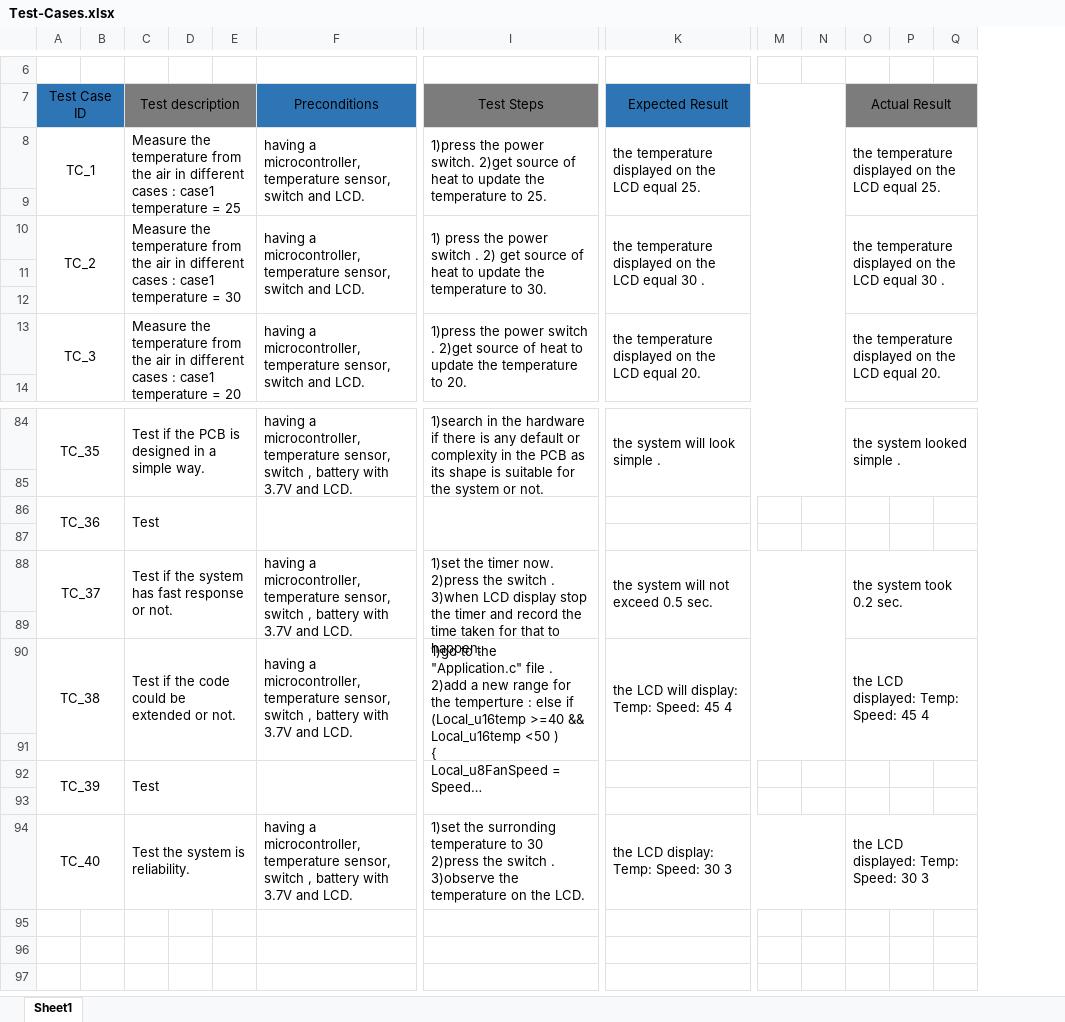
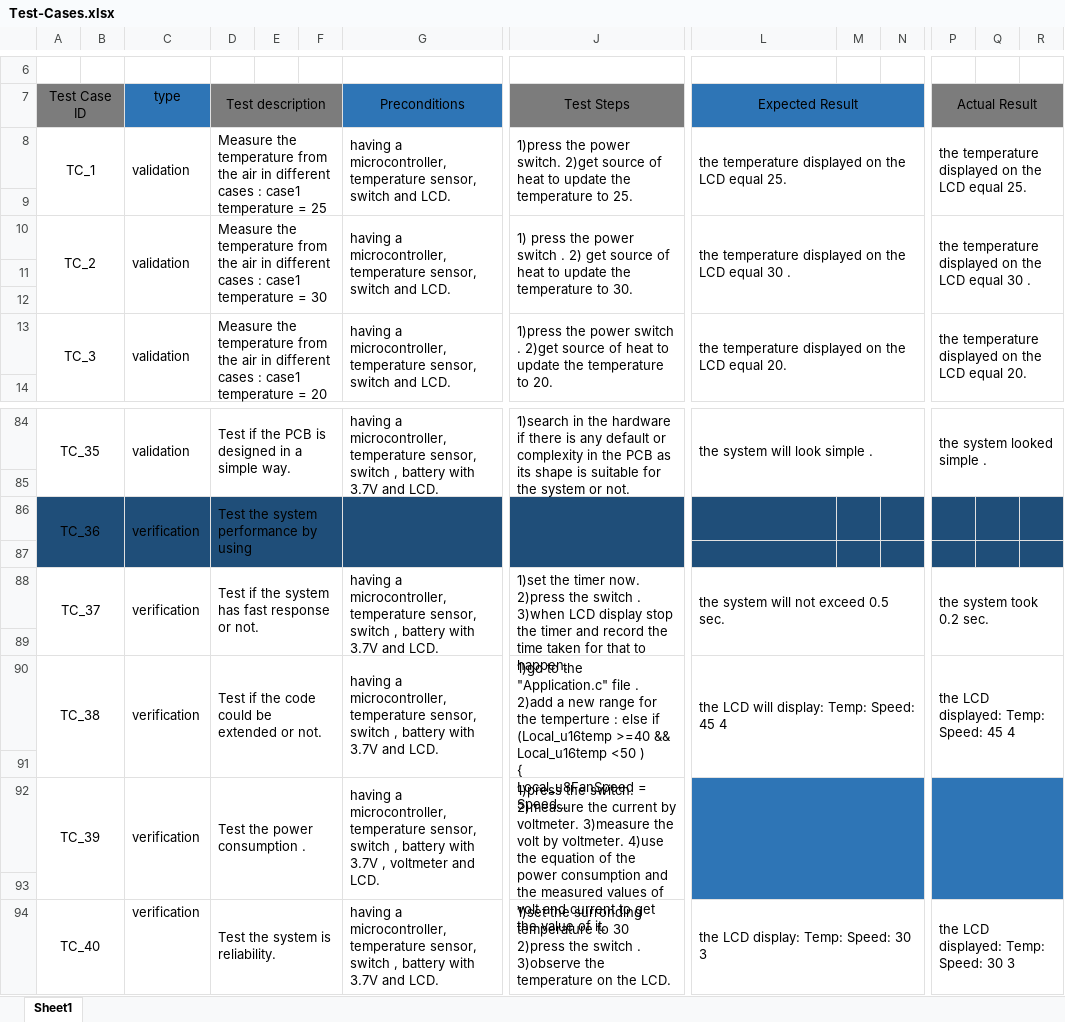
Before and after one commit to KareemGalal/Fan-Controller-System, an Excel workbook: Test Cases/Test-Cases.xlsx, sheet Sheet1, drawn as a sheet; only a part is shown, gaps mark what is left out; long unchanged cells end in …; values as stored, in another font and other column widths than the file's, no borders; removed rows and columns are numbered as before the commit, all else as after; rows hold the shown columns only; the diff covers the shown part only; the diff names each change by its address in the sheet, - before the commit and + after, or states it on an @@ line.

```diff
--- a/Test Cases/Test-Cases.xlsx (sheet Sheet1)
+++ b/Test Cases/Test-Cases.xlsx (sheet Sheet1)
+column C (type), rows 8-13: validation |  | validation |  |  | validation; rows 84-90: validation |  | verification |  | verification |  | verification; row 94: verification
-A7:B7 fill: #2E75B6
+A7:B7 fill: #7C7C7C
-A86:B87 fill: none
+A86:B87 fill: #1F4E79
-D86 (Test description): Test
+D86 (Test description): Test the system performance by using
-D86:L87 fill: none
+D86:L87 fill: #1F4E79
-M86:N87 fill: none
+M86:N87 fill: #1F4E79
-P86:R87 fill: none
+P86:R87 fill: #1F4E79
-row 92: TC_39 |  | Test
+row 92: TC_39 |  | verification | Test the power consumption . |  |  | having a microcontroller, temperature sensor, switch , battery with 3.7V , voltmeter and LCD. | 1)press the switch. 2)measure the current by voltmeter. 3)measure the volt by voltmeter. 4)use the equation of the power consumption and the measured values of volt and current to get the value of it.
-L93 fill: none
+L93 fill: #2E75B6
-M93:N93 fill: none
+M93:N93 fill: #2E75B6
-P93:R93 fill: none
+P93:R93 fill: #2E75B6
```
Also changed, not shown: 1 added column, 1 removed column and cell formats elsewhere in this sheet, RTM/RTM.xlsx.
